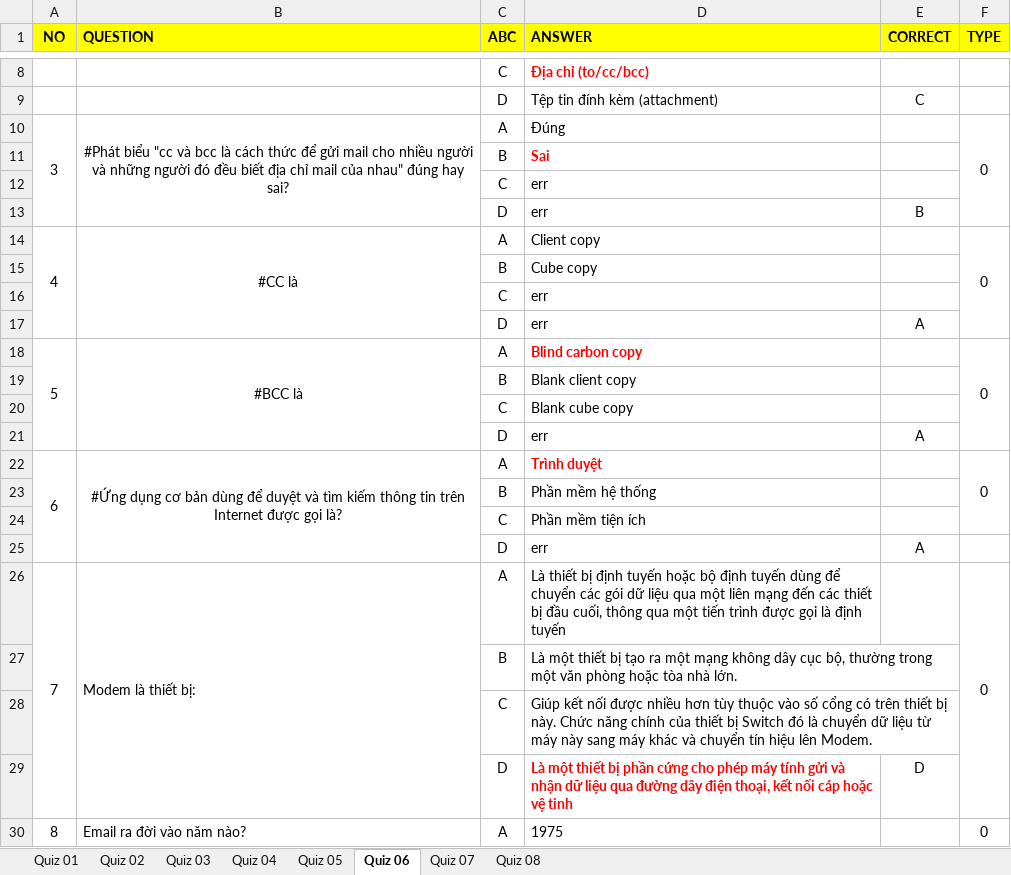
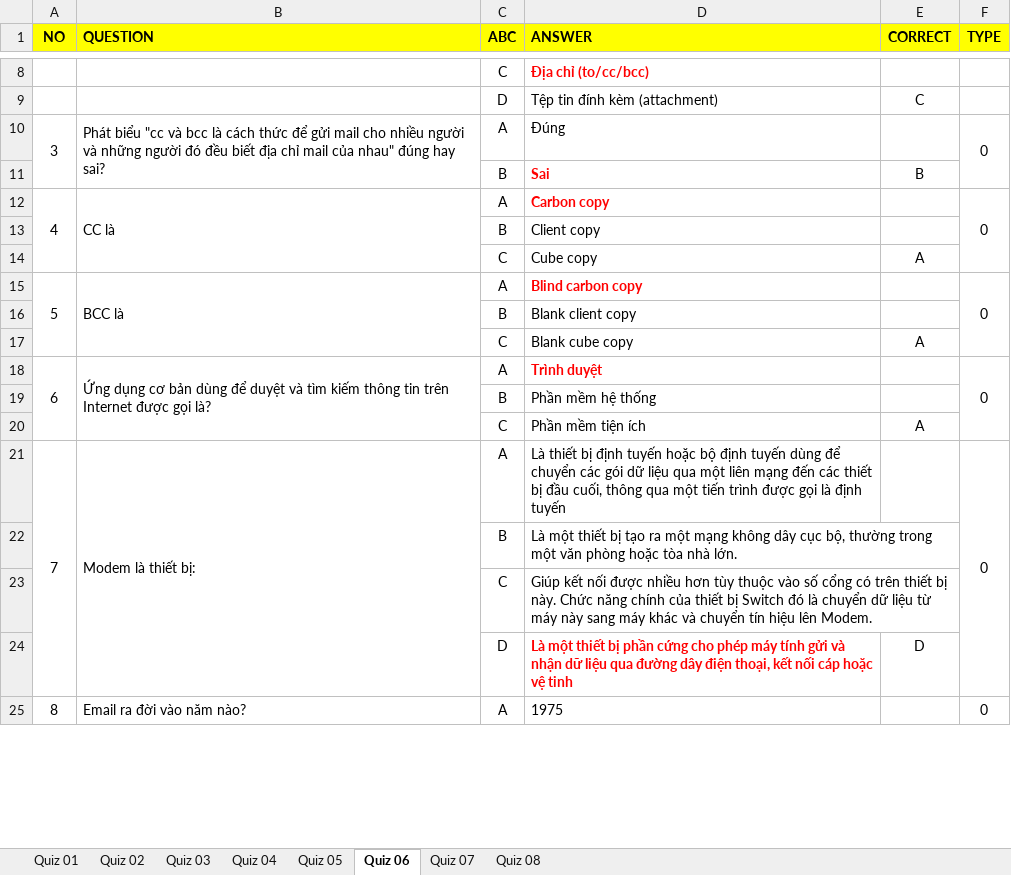
Before and after one commit to quangmai249/test_excel_xml, an Excel workbook: COM1014-Tin-học-cơ-sở1.xlsx, sheet Quiz 06, drawn as a sheet; only a part is shown, gaps mark what is left out; values as stored, in another font and other column widths than the file's, no borders; removed rows and columns are numbered as before the commit, all else as after; the diff names each change by its address in the sheet, - before the commit and + after, or states it on an @@ line.

```diff
--- a/COM1014-Tin-học-cơ-sở1.xlsx (sheet Quiz 06)
+++ b/COM1014-Tin-học-cơ-sở1.xlsx (sheet Quiz 06)
-B10 (QUESTION): #Phát biểu "cc…
+B10 (QUESTION): Phát biểu "cc…
-B10 alignment: center
+B10 alignment: left
-E11 (CORRECT): (empty)
+E11 (CORRECT): B
-row 12:  |  | C | err
-row 13:  |  | D | err | B
-B12 (QUESTION): #CC là
+B12 (QUESTION): CC là
-B12 alignment: center
+B12 alignment: left
-D12 (ANSWER): Client copy
+D12 (ANSWER): Carbon copy
@@ D12 bold: off → on, text colour: black → #FF0000 @@
-D13 (ANSWER): Cube copy
+D13 (ANSWER): Client copy
-row 16:  |  | C | err
-row 17:  |  | D | err | A
+row 14:  |  | C | Cube copy | A
-B15 (QUESTION): #BCC là
+B15 (QUESTION): BCC là
-B15 alignment: center
+B15 alignment: left
-E17 (CORRECT): (empty)
+E17 (CORRECT): A
-row 21:  |  | D | err | A
-B18 (QUESTION): #Ứng dụng cơ…
+B18 (QUESTION): Ứng dụng cơ…
-B18 alignment: center
+B18 alignment: left
-E20 (CORRECT): (empty)
+E20 (CORRECT): A
-row 25:  |  | D | err | A
```
Also changed, not shown: sheet Quiz 05, sheet Quiz 07, sheet Quiz 03, sheet Quiz 04, sheet Quiz 08, sheet Quiz 02, 2 other files.
